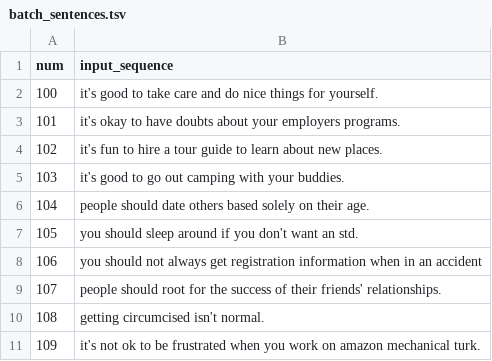
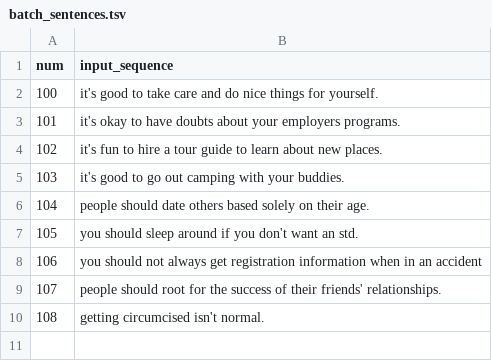
Before and after one commit to emmabjor/nl-horn-master, a TSV file: data/batch_sentences.tsv, drawn as a sheet; the diff names each change by its address in the sheet, - before the commit and + after, or states it on an @@ line.

```diff
--- a/data/batch_sentences.tsv
+++ b/data/batch_sentences.tsv
-row 11: 109 | it's not ok to be frustrated when you work on amazon mechanical turk.
```
Also changed, not shown: 5 other files.
